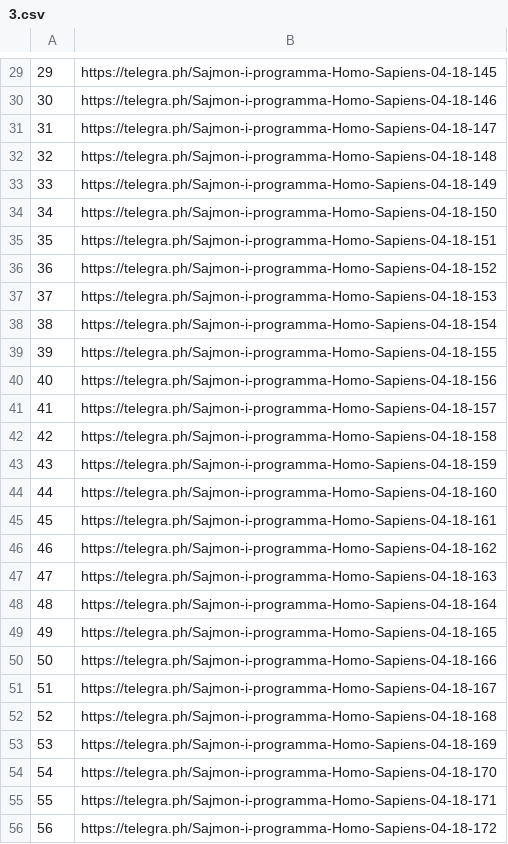
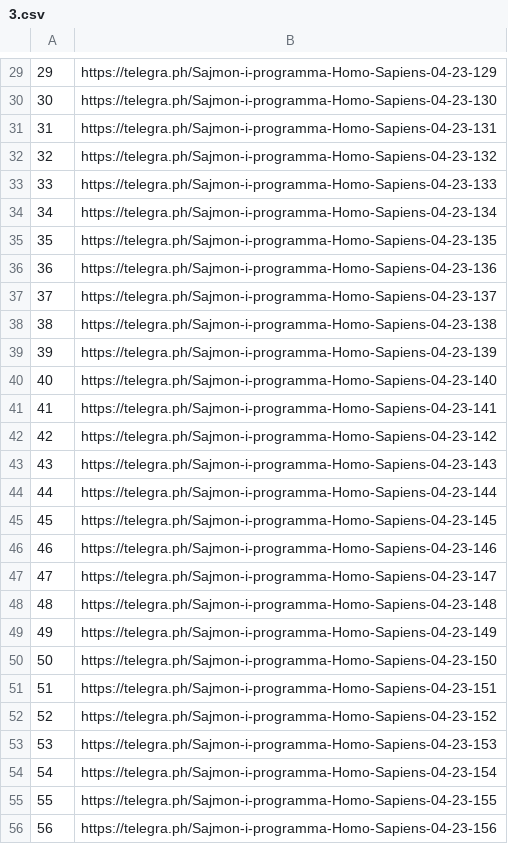
Before and after one commit to eteriall/EurikaReader, a CSV file: posting/books/paging/3.csv, drawn as a sheet; only a part is shown, gaps mark what is left out; the diff covers the shown part only.

```diff
--- a/posting/books/paging/3.csv
+++ b/posting/books/paging/3.csv
@@ -29,28 +29,28 @@
-29;https://telegra.ph/Sajmon-i-programma-Homo-Sapiens-04-18-145
-30;https://telegra.ph/Sajmon-i-programma-Homo-Sapiens-04-18-146
-31;https://telegra.ph/Sajmon-i-programma-Homo-Sapiens-04-18-147
-32;https://telegra.ph/Sajmon-i-programma-Homo-Sapiens-04-18-148
-33;https://telegra.ph/Sajmon-i-programma-Homo-Sapiens-04-18-149
-34;https://telegra.ph/Sajmon-i-programma-Homo-Sapiens-04-18-150
-35;https://telegra.ph/Sajmon-i-programma-Homo-Sapiens-04-18-151
-36;https://telegra.ph/Sajmon-i-programma-Homo-Sapiens-04-18-152
-37;https://telegra.ph/Sajmon-i-programma-Homo-Sapiens-04-18-153
-38;https://telegra.ph/Sajmon-i-programma-Homo-Sapiens-04-18-154
-39;https://telegra.ph/Sajmon-i-programma-Homo-Sapiens-04-18-155
-40;https://telegra.ph/Sajmon-i-programma-Homo-Sapiens-04-18-156
-41;https://telegra.ph/Sajmon-i-programma-Homo-Sapiens-04-18-157
-42;https://telegra.ph/Sajmon-i-programma-Homo-Sapiens-04-18-158
-43;https://telegra.ph/Sajmon-i-programma-Homo-Sapiens-04-18-159
-44;https://telegra.ph/Sajmon-i-programma-Homo-Sapiens-04-18-160
-45;https://telegra.ph/Sajmon-i-programma-Homo-Sapiens-04-18-161
-46;https://telegra.ph/Sajmon-i-programma-Homo-Sapiens-04-18-162
-47;https://telegra.ph/Sajmon-i-programma-Homo-Sapiens-04-18-163
-48;https://telegra.ph/Sajmon-i-programma-Homo-Sapiens-04-18-164
-49;https://telegra.ph/Sajmon-i-programma-Homo-Sapiens-04-18-165
-50;https://telegra.ph/Sajmon-i-programma-Homo-Sapiens-04-18-166
-51;https://telegra.ph/Sajmon-i-programma-Homo-Sapiens-04-18-167
-52;https://telegra.ph/Sajmon-i-programma-Homo-Sapiens-04-18-168
-53;https://telegra.ph/Sajmon-i-programma-Homo-Sapiens-04-18-169
-54;https://telegra.ph/Sajmon-i-programma-Homo-Sapiens-04-18-170
-55;https://telegra.ph/Sajmon-i-programma-Homo-Sapiens-04-18-171
-56;https://telegra.ph/Sajmon-i-programma-Homo-Sapiens-04-18-172
+29;https://telegra.ph/Sajmon-i-programma-Homo-Sapiens-04-23-129
+30;https://telegra.ph/Sajmon-i-programma-Homo-Sapiens-04-23-130
+31;https://telegra.ph/Sajmon-i-programma-Homo-Sapiens-04-23-131
+32;https://telegra.ph/Sajmon-i-programma-Homo-Sapiens-04-23-132
+33;https://telegra.ph/Sajmon-i-programma-Homo-Sapiens-04-23-133
+34;https://telegra.ph/Sajmon-i-programma-Homo-Sapiens-04-23-134
+35;https://telegra.ph/Sajmon-i-programma-Homo-Sapiens-04-23-135
+36;https://telegra.ph/Sajmon-i-programma-Homo-Sapiens-04-23-136
+37;https://telegra.ph/Sajmon-i-programma-Homo-Sapiens-04-23-137
+38;https://telegra.ph/Sajmon-i-programma-Homo-Sapiens-04-23-138
+39;https://telegra.ph/Sajmon-i-programma-Homo-Sapiens-04-23-139
+40;https://telegra.ph/Sajmon-i-programma-Homo-Sapiens-04-23-140
+41;https://telegra.ph/Sajmon-i-programma-Homo-Sapiens-04-23-141
+42;https://telegra.ph/Sajmon-i-programma-Homo-Sapiens-04-23-142
+43;https://telegra.ph/Sajmon-i-programma-Homo-Sapiens-04-23-143
+44;https://telegra.ph/Sajmon-i-programma-Homo-Sapiens-04-23-144
+45;https://telegra.ph/Sajmon-i-programma-Homo-Sapiens-04-23-145
+46;https://telegra.ph/Sajmon-i-programma-Homo-Sapiens-04-23-146
+47;https://telegra.ph/Sajmon-i-programma-Homo-Sapiens-04-23-147
+48;https://telegra.ph/Sajmon-i-programma-Homo-Sapiens-04-23-148
+49;https://telegra.ph/Sajmon-i-programma-Homo-Sapiens-04-23-149
+50;https://telegra.ph/Sajmon-i-programma-Homo-Sapiens-04-23-150
+51;https://telegra.ph/Sajmon-i-programma-Homo-Sapiens-04-23-151
+52;https://telegra.ph/Sajmon-i-programma-Homo-Sapiens-04-23-152
+53;https://telegra.ph/Sajmon-i-programma-Homo-Sapiens-04-23-153
+54;https://telegra.ph/Sajmon-i-programma-Homo-Sapiens-04-23-154
+55;https://telegra.ph/Sajmon-i-programma-Homo-Sapiens-04-23-155
+56;https://telegra.ph/Sajmon-i-programma-Homo-Sapiens-04-23-156
```
Also changed, not shown: 11 removed rows and 28 edited cells elsewhere in this file, 4 other files.
